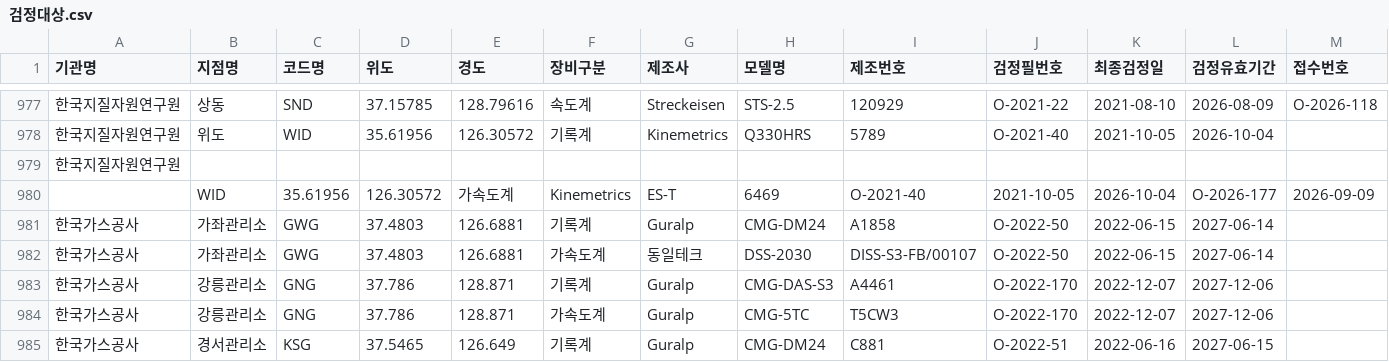
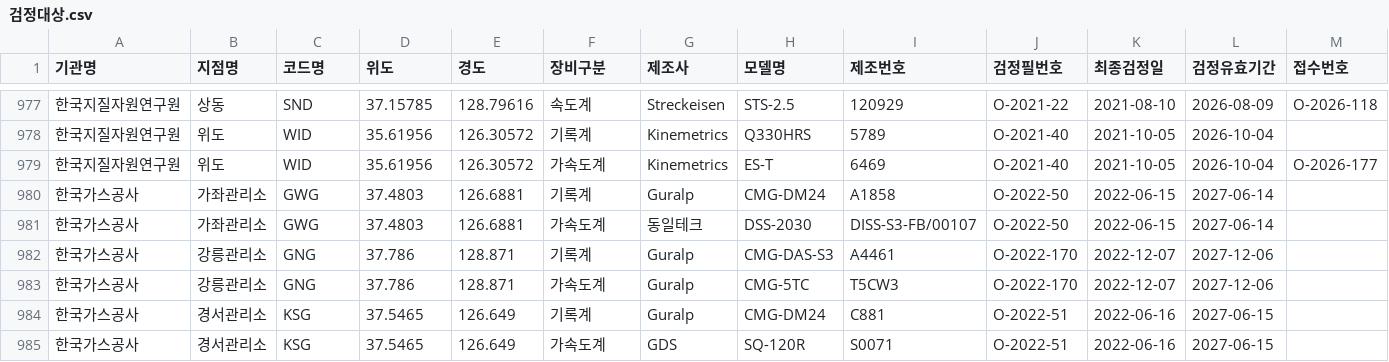
Before and after one commit to kmi-hoho/map, a CSV file: 검정대상.csv, drawn as a sheet; only a part is shown, gaps mark what is left out; the shorter side is filled out with more unchanged rows; removed rows and columns are numbered as before the commit, all else as after; rows hold the shown columns only; the diff names each change by its address in the sheet, - before the commit and + after, or states it on an @@ line.

Commit message:
Update 검정대상.csv

```diff
--- a/검정대상.csv
+++ b/검정대상.csv
-row 979: 한국지질자원연구원
-row 980:  | WID | 35.61956 | 126.30572 | 가속도계 | Kinemetrics | ES-T | 6469 | O-2021-40 | 2021-10-05 | 2026-10-04 | O-2026-177 | 2026-09-09
+row 979: 한국지질자원연구원 | 위도 | WID | 35.61956 | 126.30572 | 가속도계 | Kinemetrics | ES-T | 6469 | O-2021-40 | 2021-10-05 | 2026-10-04 | O-2026-177
```
